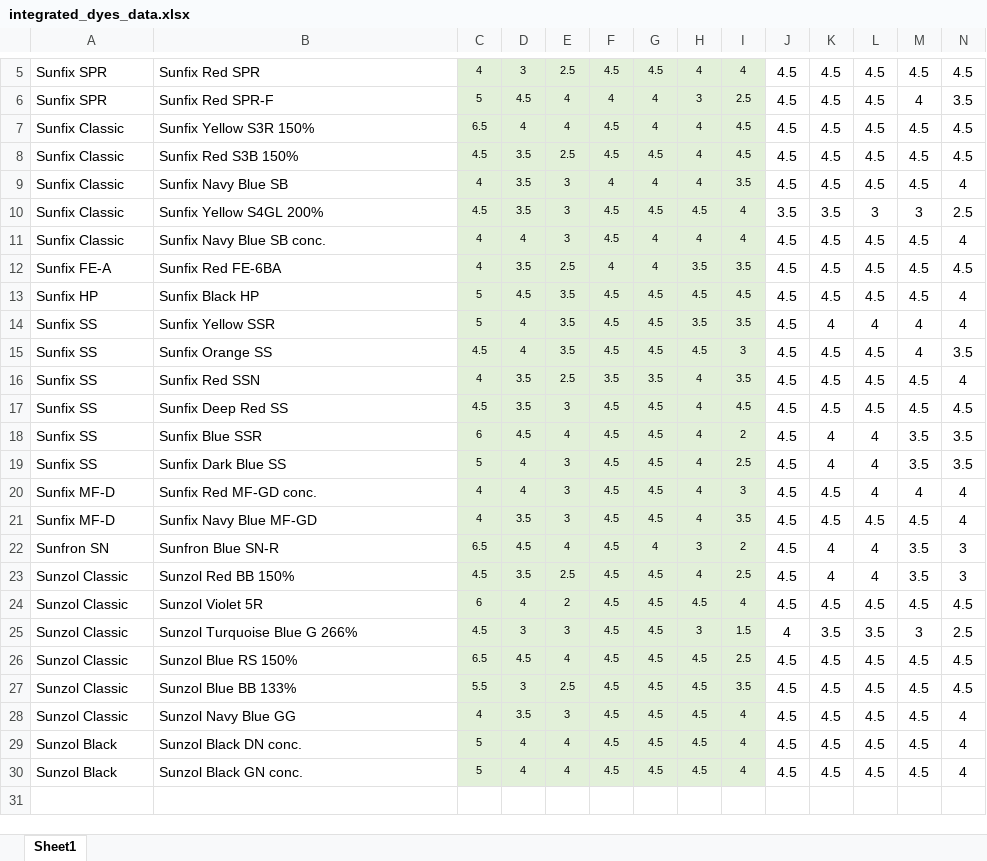
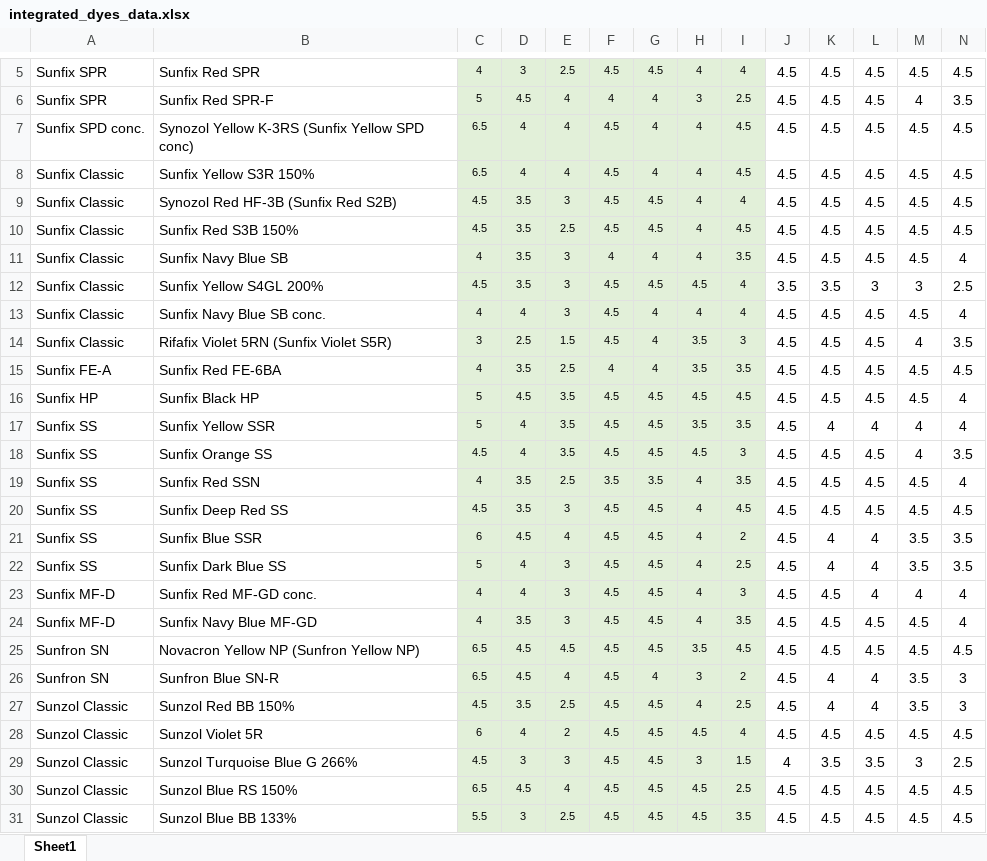
Before and after one commit to pumpjun/cnt, an Excel workbook: integrated_dyes_data.xlsx, sheet Sheet1, drawn as a sheet; only a part is shown, gaps mark what is left out; the shorter side is filled out with more unchanged rows; values as stored, in another font and other column widths than the file's, no borders; rows hold the shown columns only; the diff names each change by its address in the sheet, - before the commit and + after, or states it on an @@ line.

Commit message:
Add files via upload

```diff
--- a/integrated_dyes_data.xlsx (sheet Sheet1)
+++ b/integrated_dyes_data.xlsx (sheet Sheet1)
+row 7: Sunfix SPD conc. | Synozol Yellow K-3RS (Sunfix Yellow SPD conc) | 6.5 | 4 | 4 | 4.5 | 4 | 4 | 4.5 | 4.5 | 4.5 | 4.5 | 4.5 | 4.5
+row 9: Sunfix Classic | Synozol Red HF-3B (Sunfix Red S2B) | 4.5 | 3.5 | 3 | 4.5 | 4.5 | 4 | 4 | 4.5 | 4.5 | 4.5 | 4.5 | 4.5
+row 14: Sunfix Classic | Rifafix Violet 5RN (Sunfix Violet S5R) | 3 | 2.5 | 1.5 | 4.5 | 4 | 3.5 | 3 | 4.5 | 4.5 | 4.5 | 4 | 3.5
+row 25: Sunfron SN | Novacron Yellow NP (Sunfron Yellow NP) | 6.5 | 4.5 | 4.5 | 4.5 | 4.5 | 3.5 | 4.5 | 4.5 | 4.5 | 4.5 | 4.5 | 4.5
```
